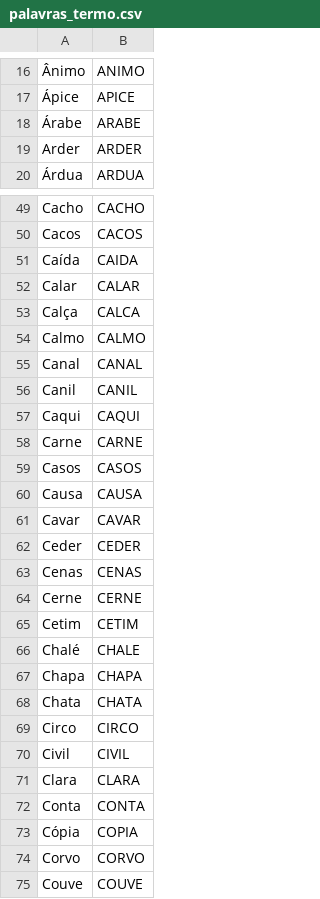
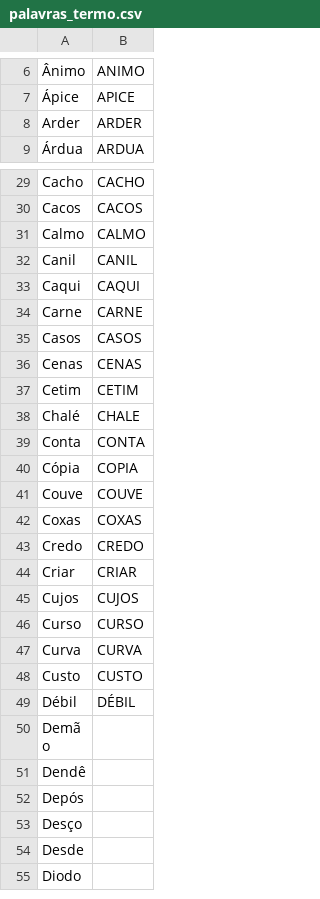
Before and after one commit to Je-Leo-AS/android, a CSV file: Termo/app/src/main/res/raw/palavras_termo.csv, drawn as a sheet; only a part is shown, gaps mark what is left out; the shorter side is filled out with more unchanged rows; the diff covers the shown part only; the diff names each change by its address in the sheet, - before the commit and + after, or states it on an @@ line.

Commit message:
termo atualizado

```diff
--- a/Termo/app/src/main/res/raw/palavras_termo.csv
+++ b/Termo/app/src/main/res/raw/palavras_termo.csv
-row 18: Árabe | ARABE
-row 51: Caída | CAIDA
-row 52: Calar | CALAR
-row 53: Calça | CALCA
-row 55: Canal | CANAL
-row 60: Causa | CAUSA
-row 61: Cavar | CAVAR
-row 62: Ceder | CEDER
-row 64: Cerne | CERNE
-row 67: Chapa | CHAPA
-row 68: Chata | CHATA
-row 69: Circo | CIRCO
-row 70: Civil | CIVIL
-row 71: Clara | CLARA
-row 74: Corvo | CORVO
```
Also changed, not shown: 22 removed rows elsewhere in this file, 8 other files.
